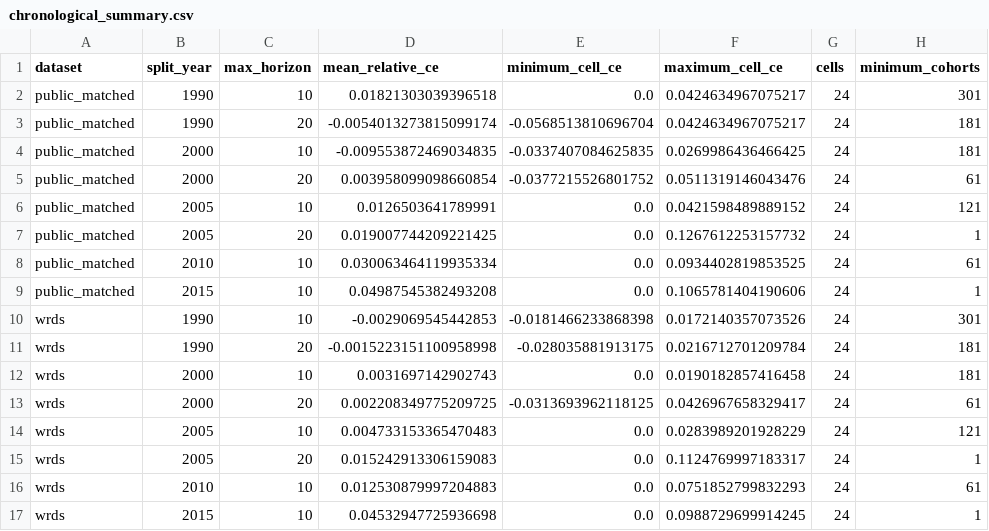
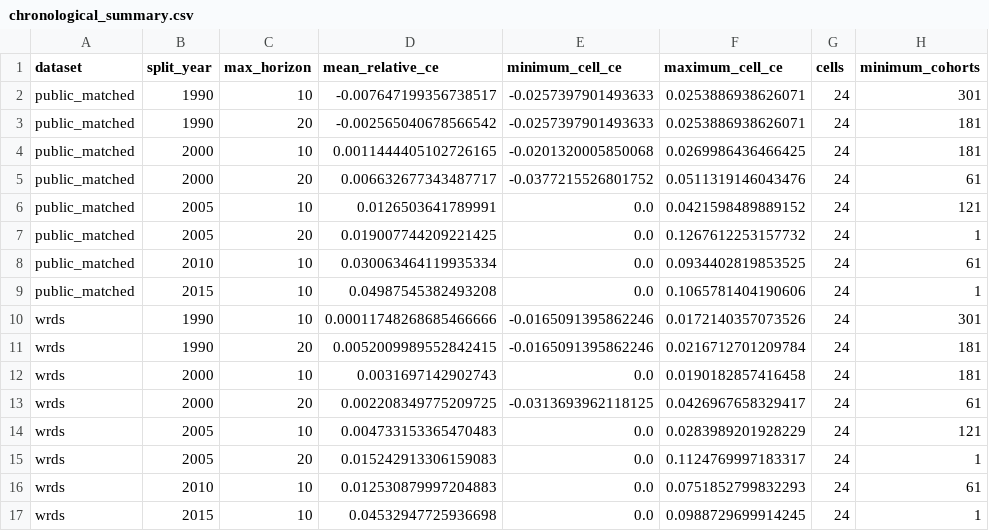
Before and after one commit to Yikai-Li/FI-Acc-Dec-Wedmont, a CSV file: research/wrds_validation_2026_11_19/chronological_summary.csv, drawn as a sheet; only a part is shown; the diff names each change by its address in the sheet, - before the commit and + after, or states it on an @@ line.

```diff
--- a/research/wrds_validation_2026_11_19/chronological_summary.csv
+++ b/research/wrds_validation_2026_11_19/chronological_summary.csv
-D2 (mean_relative_ce): 0.01821303039396518
+D2 (mean_relative_ce): -0.007647199356738517
-E2 (minimum_cell_ce): 0.0
+E2 (minimum_cell_ce): -0.0257397901493633
-F2:F3 (maximum_cell_ce): 0.0424634967075217
+F2:F3 (maximum_cell_ce): 0.0253886938626071
-D3 (mean_relative_ce): -0.0054013273815099174
+D3 (mean_relative_ce): -0.002565040678566542
-E3 (minimum_cell_ce): -0.0568513810696704
+E3 (minimum_cell_ce): -0.0257397901493633
-D4 (mean_relative_ce): -0.009553872469034835
+D4 (mean_relative_ce): 0.0011444405102726165
-E4 (minimum_cell_ce): -0.0337407084625835
+E4 (minimum_cell_ce): -0.0201320005850068
-D5 (mean_relative_ce): 0.003958099098660854
+D5 (mean_relative_ce): 0.006632677343487717
-D10 (mean_relative_ce): -0.0029069545442853
+D10 (mean_relative_ce): 0.00011748268685466666
-E10 (minimum_cell_ce): -0.0181466233868398
+E10 (minimum_cell_ce): -0.0165091395862246
-D11 (mean_relative_ce): -0.0015223151100958998
+D11 (mean_relative_ce): 0.0052009989552842415
-E11 (minimum_cell_ce): -0.028035881913175
+E11 (minimum_cell_ce): -0.0165091395862246
```
Also changed, not shown: research/wrds_validation_2026_11_19/public_matched_chronological_holdout.csv, research/wrds_validation_2026_11_19/wrds_chronological_holdout.csv, 50 other files.
